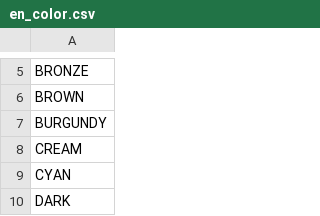
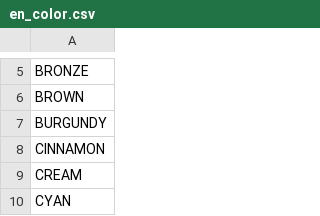
Before and after one commit to tsegall/fta, a CSV file: types/src/main/resources/reference/en_color.csv, drawn as a sheet; only a part is shown, gaps mark what is left out; the shorter side is filled out with more unchanged rows.

```diff
--- a/types/src/main/resources/reference/en_color.csv
+++ b/types/src/main/resources/reference/en_color.csv
@@ -7,2 +7,3 @@ BROWN
 BURGUNDY
+CINNAMON
 CREAM
```
Also changed, not shown: types/src/main/resources/reference/co_municipalities.csv, types/src/main/resources/reference/en_airlines.csv, 29 other files.
